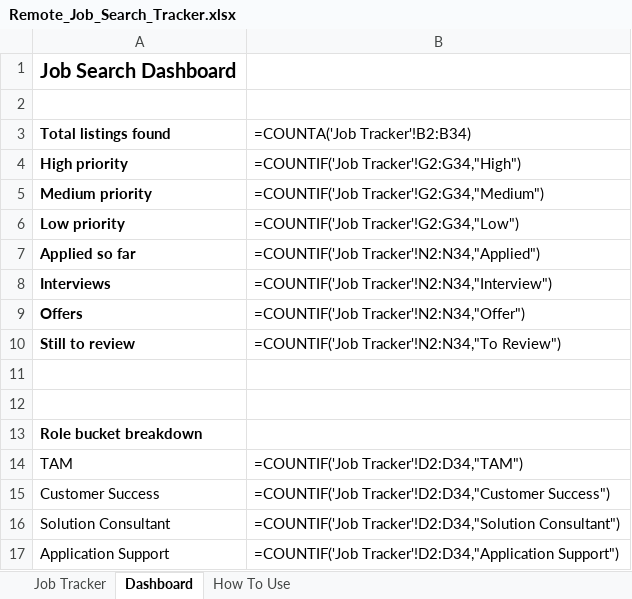
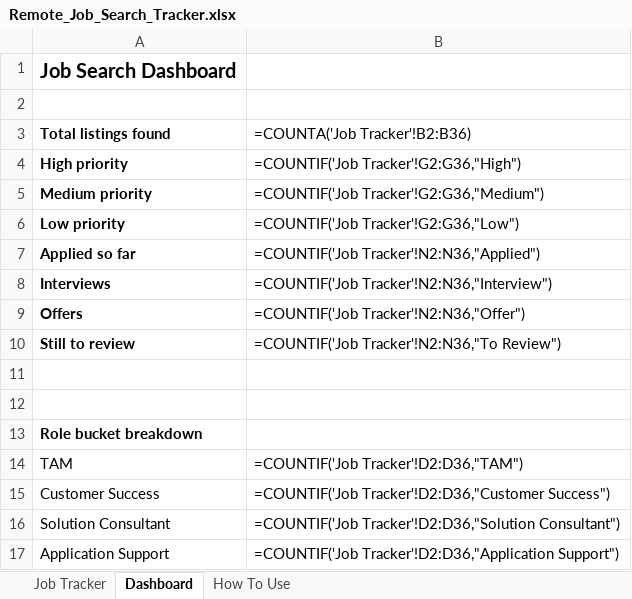
Before and after one commit to danahkh/jobhunter, an Excel workbook: Remote_Job_Search_Tracker.xlsx, sheet Dashboard, drawn as a sheet; values as stored, in another font and other column widths than the file's, no borders; formulas without a stored value are shown as written; the diff names each change by its address in the sheet, - before the commit and + after, or states it on an @@ line.

```diff
--- a/Remote_Job_Search_Tracker.xlsx (sheet Dashboard)
+++ b/Remote_Job_Search_Tracker.xlsx (sheet Dashboard)
-B3: =COUNTA('Job Tracker'!B2:B34)
+B3: =COUNTA('Job Tracker'!B2:B36)
-B4 (=COUNTA('Job Tracker'!B2:B36)): =COUNTIF('Job Tracker'!G2:G34,"High")
+B4 (=COUNTA('Job Tracker'!B2:B36)): =COUNTIF('Job Tracker'!G2:G36,"High")
-B5 (=COUNTA('Job Tracker'!B2:B36)): =COUNTIF('Job Tracker'!G2:G34,"Medium")
+B5 (=COUNTA('Job Tracker'!B2:B36)): =COUNTIF('Job Tracker'!G2:G36,"Medium")
-B6 (=COUNTA('Job Tracker'!B2:B36)): =COUNTIF('Job Tracker'!G2:G34,"Low")
+B6 (=COUNTA('Job Tracker'!B2:B36)): =COUNTIF('Job Tracker'!G2:G36,"Low")
-B7 (=COUNTA('Job Tracker'!B2:B36)): =COUNTIF('Job Tracker'!N2:N34,"Applied")
+B7 (=COUNTA('Job Tracker'!B2:B36)): =COUNTIF('Job Tracker'!N2:N36,"Applied")
-B8 (=COUNTA('Job Tracker'!B2:B36)): =COUNTIF('Job Tracker'!N2:N34,"Interview")
+B8 (=COUNTA('Job Tracker'!B2:B36)): =COUNTIF('Job Tracker'!N2:N36,"Interview")
-B9 (=COUNTA('Job Tracker'!B2:B36)): =COUNTIF('Job Tracker'!N2:N34,"Offer")
+B9 (=COUNTA('Job Tracker'!B2:B36)): =COUNTIF('Job Tracker'!N2:N36,"Offer")
-B10 (=COUNTA('Job Tracker'!B2:B36)): =COUNTIF('Job Tracker'!N2:N34,"To Review")
+B10 (=COUNTA('Job Tracker'!B2:B36)): =COUNTIF('Job Tracker'!N2:N36,"To Review")
-B14 (=COUNTA('Job Tracker'!B2:B36)): =COUNTIF('Job Tracker'!D2:D34,"TAM")
+B14 (=COUNTA('Job Tracker'!B2:B36)): =COUNTIF('Job Tracker'!D2:D36,"TAM")
-B15 (=COUNTA('Job Tracker'!B2:B36)): =COUNTIF('Job Tracker'!D2:D34,"Customer Success")
+B15 (=COUNTA('Job Tracker'!B2:B36)): =COUNTIF('Job Tracker'!D2:D36,"Customer Success")
-B16 (=COUNTA('Job Tracker'!B2:B36)): =COUNTIF('Job Tracker'!D2:D34,"Solution Consultant")
+B16 (=COUNTA('Job Tracker'!B2:B36)): =COUNTIF('Job Tracker'!D2:D36,"Solution Consultant")
-B17 (=COUNTA('Job Tracker'!B2:B36)): =COUNTIF('Job Tracker'!D2:D34,"Application Support")
+B17 (=COUNTA('Job Tracker'!B2:B36)): =COUNTIF('Job Tracker'!D2:D36,"Application Support")
```
Also changed, not shown: sheet Job Tracker, sheet How To Use, 1 other file.
